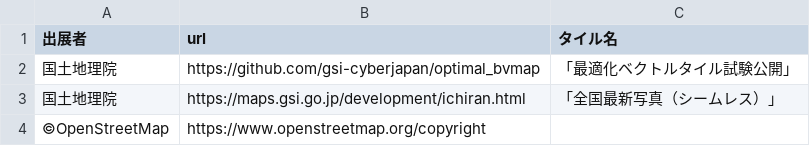
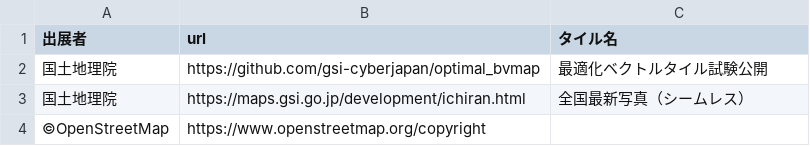
Before and after one commit to yaizu-city/app, a CSV file: text/印刷/出展.csv, drawn as a sheet.

Commit message:
Update 出展.csv

```diff
--- a/text/印刷/出展.csv
+++ b/text/印刷/出展.csv
@@ -1,4 +1,4 @@
 出展者,url,タイル名
-国土地理院,https://github.com/gsi-cyberjapan/optimal_bvmap,「最適化ベクトルタイル試験公開」
-国土地理院,https://maps.gsi.go.jp/development/ichiran.html,「全国最新写真（シームレス）」
+国土地理院,https://github.com/gsi-cyberjapan/optimal_bvmap,最適化ベクトルタイル試験公開
+国土地理院,https://maps.gsi.go.jp/development/ichiran.html,全国最新写真（シームレス）
 ©OpenStreetMap,https://www.openstreetmap.org/copyright
```
